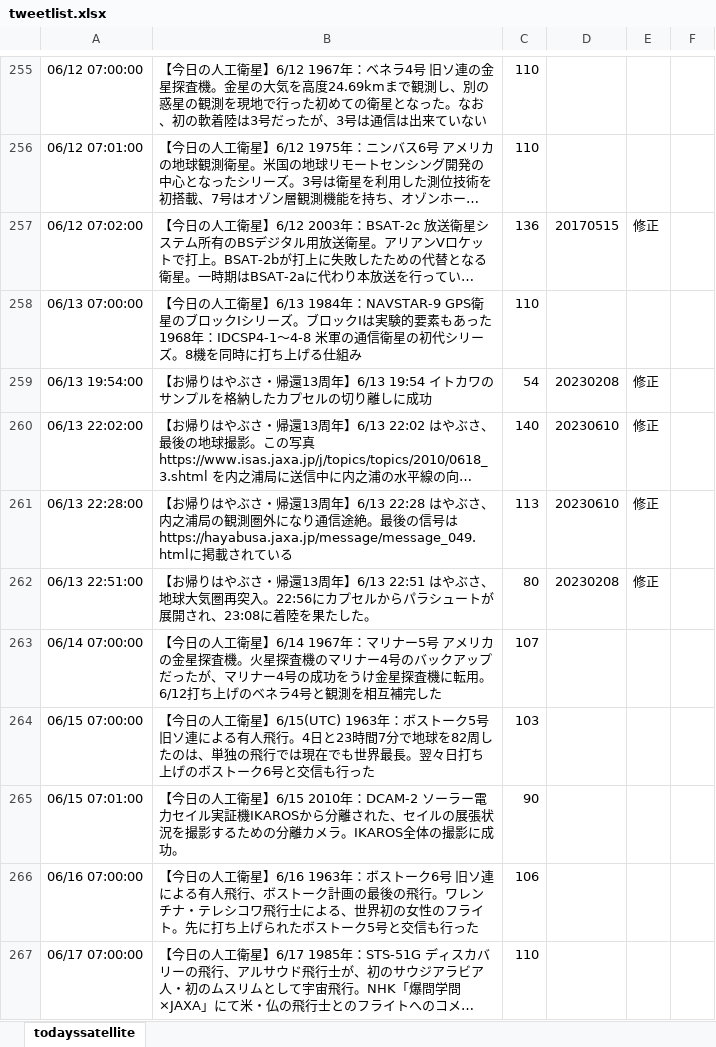
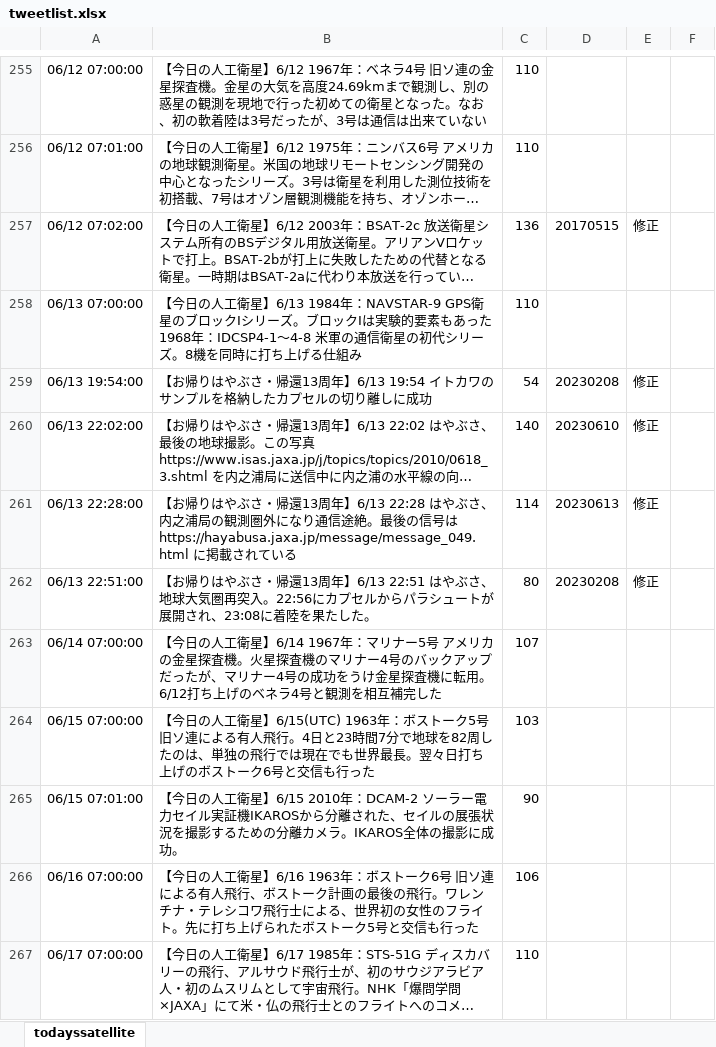
Before and after one commit to garmy-ja/todayssatellite, an Excel workbook: tweetlist.xlsx, sheet todayssatellite, drawn as a sheet; only a part is shown, gaps mark what is left out; long unchanged cells end in …; values as stored, in another font and other column widths than the file's, no borders; conditional formats not drawn; the diff names each change by its address in the sheet, - before the commit and + after, or states it on an @@ line.

Commit message:
fix tweetlist and change Twitter API to v2

```diff
--- a/tweetlist.xlsx (sheet todayssatellite)
+++ b/tweetlist.xlsx (sheet todayssatellite)
-B261: …れている
+B261: …れている
-C261: 113
+C261: 114
-D261: 20230610
+D261: 20230613
```
Also changed, not shown: 2 other files.
